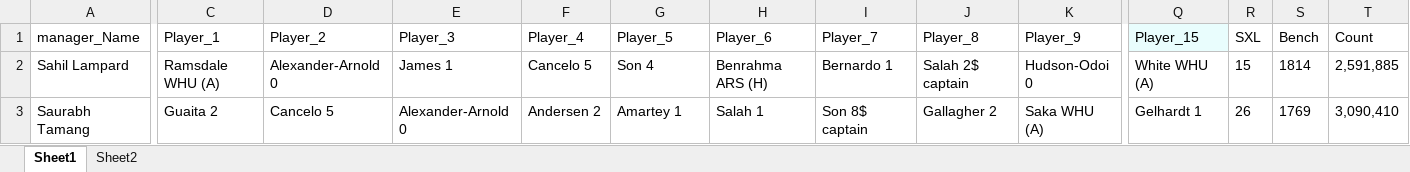
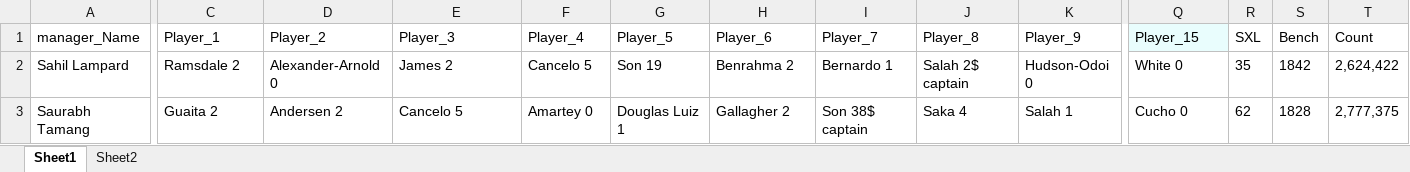
Before and after one commit to TenForBen/TenForBen.github.io, an Excel workbook: FPL/Excellent JSON.xlsm, sheet Sheet1, drawn as a sheet; only a part is shown, gaps mark what is left out; values as stored, in another font and other column widths than the file's, no borders; the diff covers the shown part only; the diff names each change by its address in the sheet, - before the commit and + after, or states it on an @@ line.

```diff
--- a/FPL/Excellent JSON.xlsm (sheet Sheet1)
+++ b/FPL/Excellent JSON.xlsm (sheet Sheet1)
-C2 (Player_1): Ramsdale WHU (A)
+C2 (Player_1): Ramsdale 2
-E2 (Player_3): James 1
+E2 (Player_3): James 2
-G2 (Player_5): Son 4
+G2 (Player_5): Son 19
-H2 (Player_6): Benrahma ARS (H)
+H2 (Player_6): Benrahma 2
-Q2 (Player_15): White WHU (A)
+Q2 (Player_15): White 0
-R2 (SXL): 15
+R2 (SXL): 35
-S2 (Bench): 1814
+S2 (Bench): 1842
-T2 (Count): 2,591,885
+T2 (Count): 2,624,422
-D3 (Player_2): Cancelo 5
+D3 (Player_2): Andersen 2
-E3 (Player_3): Alexander-Arnold 0
+E3 (Player_3): Cancelo 5
-F3 (Player_4): Andersen 2
+F3 (Player_4): Amartey 0
-G3 (Player_5): Amartey 1
+G3 (Player_5): Douglas Luiz 1
-H3 (Player_6): Salah 1
+H3 (Player_6): Gallagher 2
-I3 (Player_7): Son 8$ captain
+I3 (Player_7): Son 38$ captain
-J3 (Player_8): Gallagher 2
+J3 (Player_8): Saka 4
-K3 (Player_9): Saka WHU (A)
+K3 (Player_9): Salah 1
-Q3 (Player_15): Gelhardt 1
+Q3 (Player_15): Cucho 0
-R3 (SXL): 26
+R3 (SXL): 62
-S3 (Bench): 1769
+S3 (Bench): 1828
-T3 (Count): 3,090,410
+T3 (Count): 2,777,375
```
Also changed, not shown: 409 edited cells elsewhere in this sheet, sheet Sheet2, EdisonLogs/weather.xlsx, 1 other file.
